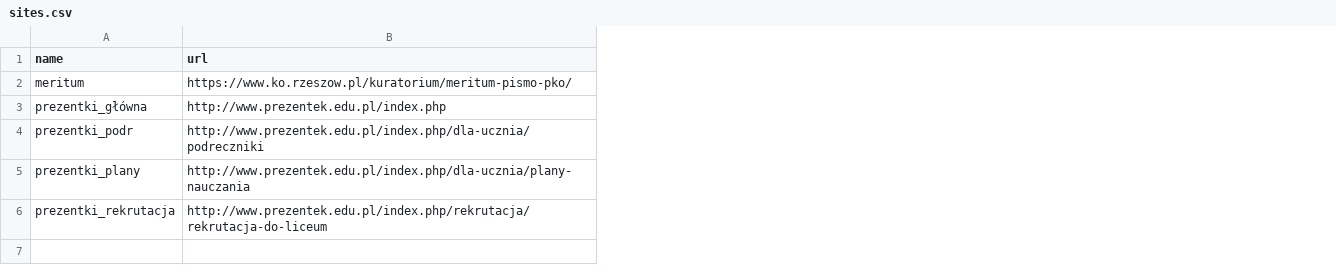
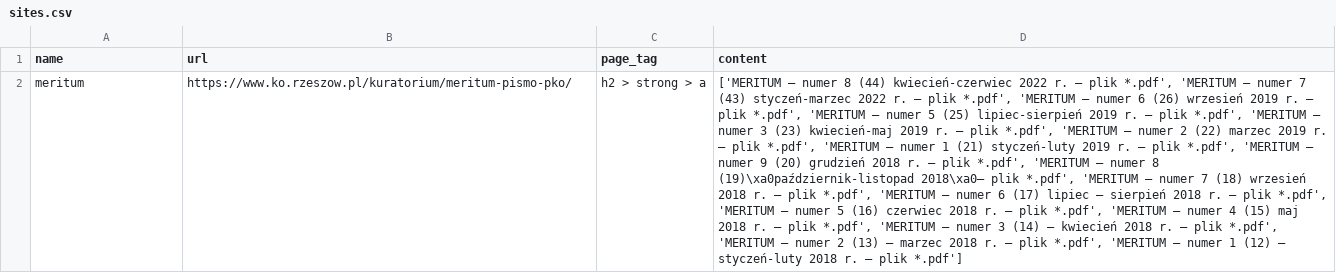
Before and after one commit to PolishBookworm/website-tracking, a CSV file: sites.csv, drawn as a sheet; removed rows and columns are numbered as before the commit, all else as after; the diff names each change by its address in the sheet, - before the commit and + after, or states it on an @@ line.

```diff
--- a/sites.csv
+++ b/sites.csv
+column C (page_tag), row 2: h2 > strong > a
+column D (content), row 2: ['MERITUM – numer 8 (44) kwiecień-czerwiec 2022 r. – plik *.pdf', 'MERITUM – numer 7 (43) styczeń-marzec 2022 r. – plik *.pdf', 'MERITUM – numer 6 (26) wrzesień 2019 r. – plik *.pdf', 'MERITUM – numer 5 (25) lipiec-sierpień 2019 r. – plik *.pdf', 'MERITUM – numer 3 (23) kwiecień-maj 2019 r. – plik *.pdf', 'MERITUM – numer 2 (22) marzec 2019 r. – plik *.pdf', 'MERITUM – numer 1 (21) styczeń-luty 2019 r. – plik *.pdf', 'MERITUM – numer 9 (20) grudzień 2018 r. – plik *.pdf', 'MERITUM – numer 8 (19)\xa0październik-listopad 2018\xa0– plik *.pdf', 'MERITUM – numer 7 (18) wrzesień 2018 r. – plik *.pdf', 'MERITUM – numer 6 (17) lipiec – sierpień 2018 r. – plik *.pdf', 'MERITUM – numer 5 (16) czerwiec 2018 r. – plik *.pdf', 'MERITUM – numer 4 (15) maj 2018 r. – plik *.pdf', 'MERITUM – numer 3 (14) – kwiecień 2018 r. – plik *.pdf', 'MERITUM – numer 2 (13) – marzec 2018 r. – plik *.pdf', 'MERITUM – numer 1 (12) – styczeń-luty 2018 r. – plik *.pdf']
-row 3: prezentki_główna | http://www.prezentek.edu.pl/index.php
-row 4: prezentki_podr | http://www.prezentek.edu.pl/index.php/dla-ucznia/podreczniki
-row 5: prezentki_plany | http://www.prezentek.edu.pl/index.php/dla-ucznia/plany-nauczania
-row 6: prezentki_rekrutacja | http://www.prezentek.edu.pl/index.php/rekrutacja/rekrutacja-do-liceum
```
Also changed, not shown: 1 other file.
